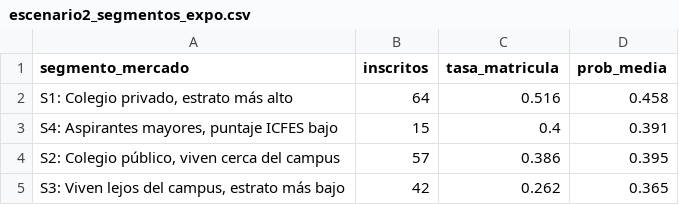
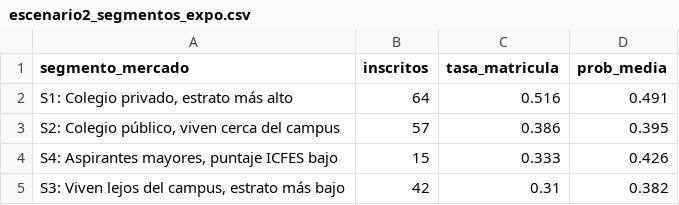
Before and after one commit to xyosho/Proyecto-Homologacion-ML, a CSV file: sprints/sprint_5_validacion_impacto/resultados/escenario2_segmentos_expo.csv, drawn as a sheet.

```diff
--- a/sprints/sprint_5_validacion_impacto/resultados/escenario2_segmentos_expo.csv
+++ b/sprints/sprint_5_validacion_impacto/resultados/escenario2_segmentos_expo.csv
@@ -1,5 +1,5 @@
 segmento_mercado,inscritos,tasa_matricula,prob_media
-"S1: Colegio privado, estrato más alto",64,0.516,0.458
-"S4: Aspirantes mayores, puntaje ICFES bajo",15,0.4,0.391
+"S1: Colegio privado, estrato más alto",64,0.516,0.491
 "S2: Colegio público, viven cerca del campus",57,0.386,0.395
-"S3: Viven lejos del campus, estrato más bajo",42,0.262,0.365
+"S4: Aspirantes mayores, puntaje ICFES bajo",15,0.333,0.426
+"S3: Viven lejos del campus, estrato más bajo",42,0.31,0.382
```
Also changed, not shown: sprints/sprint_5_validacion_impacto/resultados/acciones_por_segmento.csv, sprints/sprint_5_validacion_impacto/resultados/escenario1_seguimiento.csv, 24 other files.
